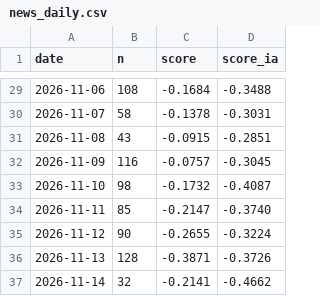
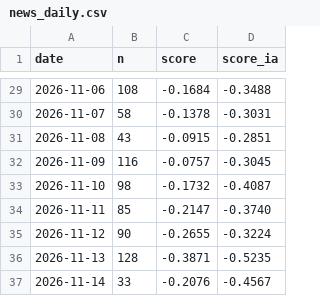
Before and after one commit to Gantz117/btc-model, a CSV file: data/news_daily.csv, drawn as a sheet; only a part is shown, gaps mark what is left out.

```diff
--- a/data/news_daily.csv
+++ b/data/news_daily.csv
@@ -35,3 +35,3 @@ date,n,score,score_ia
 2026-11-12,90,-0.2655,-0.3224
-2026-11-13,128,-0.3871,-0.3726
-2026-11-14,32,-0.2141,-0.4662
+2026-11-13,128,-0.3871,-0.5235
+2026-11-14,33,-0.2076,-0.4567
```
Also changed, not shown: 3 other files.
